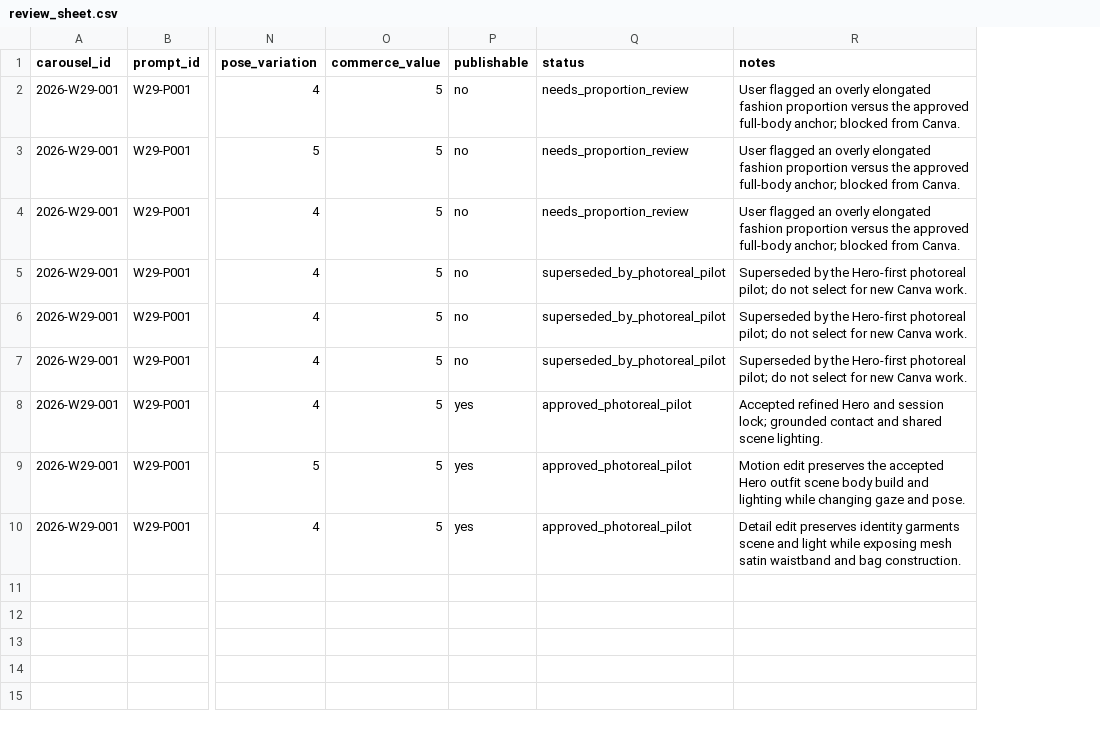
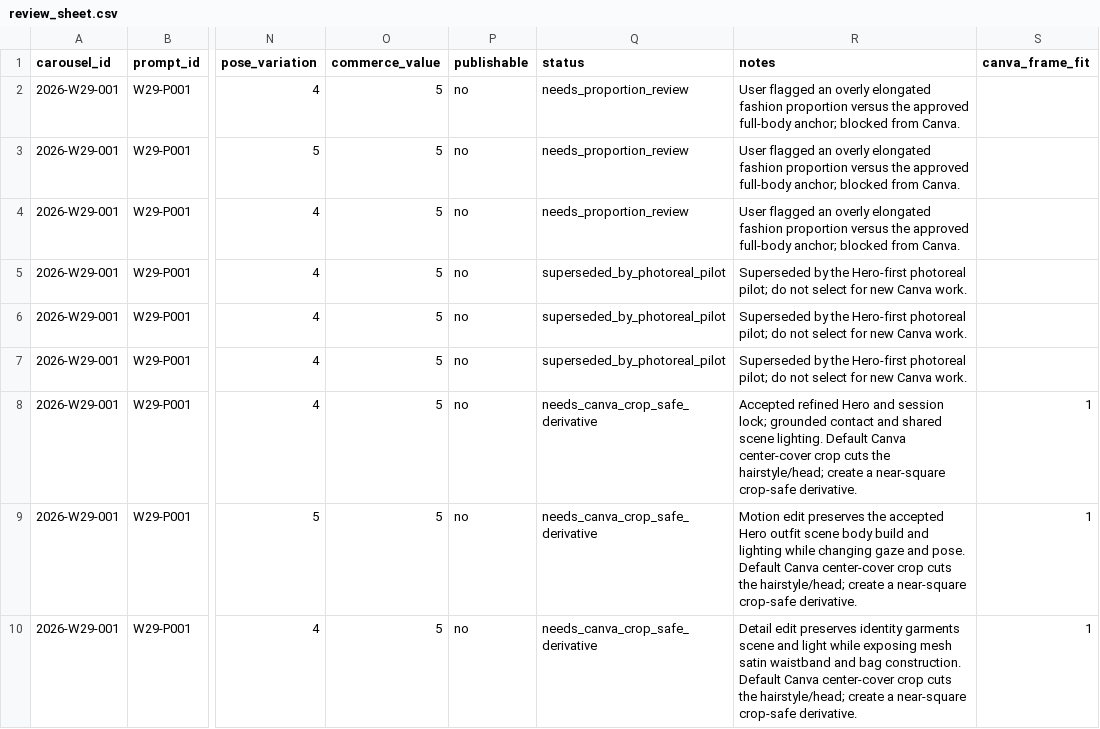
Before and after one commit to fcsh1526/codex-fittingrooom, a CSV file: 10_automation/runs/2026-W29/generated_images/2026-W29-001/review_sheet.csv, drawn as a sheet; only a part is shown, gaps mark what is left out; the diff names each change by its address in the sheet, - before the commit and + after, or states it on an @@ line.

```diff
--- a/10_automation/runs/2026-W29/generated_images/2026-W29-001/review_sheet.csv
+++ b/10_automation/runs/2026-W29/generated_images/2026-W29-001/review_sheet.csv
+column S (canva_frame_fit), rows 8-10: all 1
-P8:P10 (publishable): yes
+P8:P10 (publishable): no
-Q8:Q10 (status): approved_photoreal_pilot
+Q8:Q10 (status): needs_canva_crop_safe_derivative
-R8 (notes): …scene lighting.
+R8 (notes): …scene lighting. Default Canva center-cover crop cuts the hairstyle/head; create a near-square crop-safe derivative.
-R9 (notes): …and pose.
+R9 (notes): …and pose. Default Canva center-cover crop cuts the hairstyle/head; create a near-square crop-safe derivative.
-R10 (notes): …bag construction.
+R10 (notes): …bag construction. Default Canva center-cover crop cuts the hairstyle/head; create a near-square crop-safe derivative.
```
Also changed, not shown: 10_automation/runs/2026-W29/daily_queue.csv, 10_automation/runs/2026-W29/generated_images/2026-W29-002/review_sheet.csv, 29 other files.
